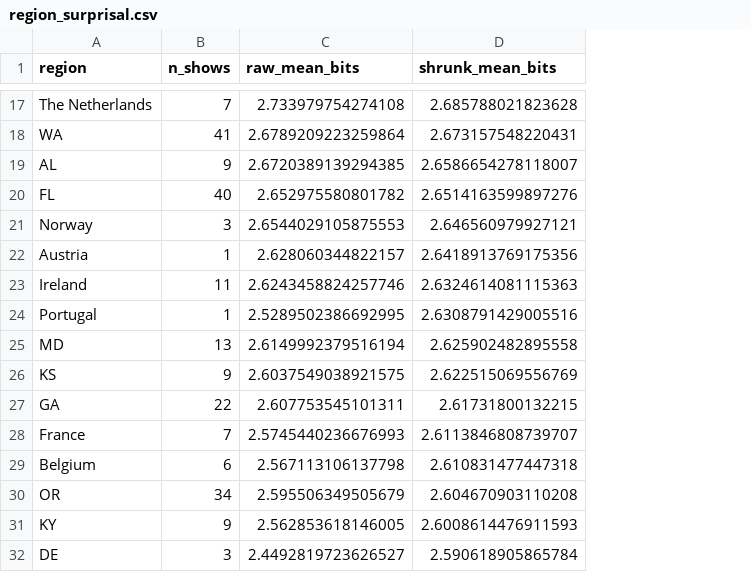
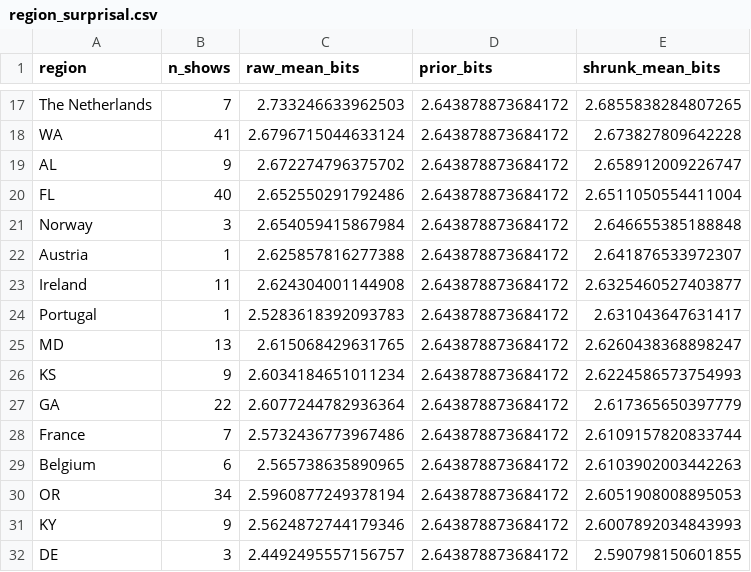
Before and after one commit to bdoughty/every-stupid-thing, a CSV file: analysis/region_surprisal.csv, drawn as a sheet; only a part is shown, gaps mark what is left out; addresses are those after the commit; the diff covers the shown part only; the diff names each change by its address in the sheet, - before the commit and + after, or states it on an @@ line.

```diff
--- a/analysis/region_surprisal.csv
+++ b/analysis/region_surprisal.csv
+column D (prior_bits), rows 17-32: all 2.643878873684172
-C17 (raw_mean_bits): 2.733979754274108
+C17 (raw_mean_bits): 2.733246633962503
-E17 (shrunk_mean_bits): 2.685788021823628
+E17 (shrunk_mean_bits): 2.6855838284807265
-C18 (raw_mean_bits): 2.6789209223259864
+C18 (raw_mean_bits): 2.6796715044633124
-E18 (shrunk_mean_bits): 2.673157548220431
+E18 (shrunk_mean_bits): 2.673827809642228
-C19 (raw_mean_bits): 2.6720389139294385
+C19 (raw_mean_bits): 2.672274796375702
-E19 (shrunk_mean_bits): 2.6586654278118007
+E19 (shrunk_mean_bits): 2.658912009226747
-C20 (raw_mean_bits): 2.652975580801782
+C20 (raw_mean_bits): 2.652550291792486
-E20 (shrunk_mean_bits): 2.6514163599897276
+E20 (shrunk_mean_bits): 2.6511050554411004
-C21 (raw_mean_bits): 2.6544029105875553
+C21 (raw_mean_bits): 2.654059415867984
-E21 (shrunk_mean_bits): 2.646560979927121
+E21 (shrunk_mean_bits): 2.646655385188848
-C22 (raw_mean_bits): 2.628060344822157
+C22 (raw_mean_bits): 2.625857816277388
-E22 (shrunk_mean_bits): 2.6418913769175356
+E22 (shrunk_mean_bits): 2.641876533972307
-C23 (raw_mean_bits): 2.6243458824257746
+C23 (raw_mean_bits): 2.624304001144908
-E23 (shrunk_mean_bits): 2.6324614081115363
+E23 (shrunk_mean_bits): 2.6325460527403877
-C24 (raw_mean_bits): 2.5289502386692995
+C24 (raw_mean_bits): 2.5283618392093783
-E24 (shrunk_mean_bits): 2.6308791429005516
+E24 (shrunk_mean_bits): 2.631043647631417
-C25 (raw_mean_bits): 2.6149992379516194
+C25 (raw_mean_bits): 2.615068429631765
-E25 (shrunk_mean_bits): 2.625902482895558
+E25 (shrunk_mean_bits): 2.6260438368898247
-C26 (raw_mean_bits): 2.6037549038921575
+C26 (raw_mean_bits): 2.6034184651011234
-E26 (shrunk_mean_bits): 2.622515069556769
+E26 (shrunk_mean_bits): 2.6224586573754993
-C27 (raw_mean_bits): 2.607753545101311
+C27 (raw_mean_bits): 2.6077244782936364
-E27 (shrunk_mean_bits): 2.61731800132215
+E27 (shrunk_mean_bits): 2.617365650397779
-C28 (raw_mean_bits): 2.5745440236676993
+C28 (raw_mean_bits): 2.5732436773967486
-E28 (shrunk_mean_bits): 2.6113846808739707
+E28 (shrunk_mean_bits): 2.6109157820833744
-C29 (raw_mean_bits): 2.567113106137798
+C29 (raw_mean_bits): 2.565738635890965
-E29 (shrunk_mean_bits): 2.610831477447318
+E29 (shrunk_mean_bits): 2.6103902003442263
-C30 (raw_mean_bits): 2.595506349505679
+C30 (raw_mean_bits): 2.5960877249378194
-E30 (shrunk_mean_bits): 2.604670903110208
+E30 (shrunk_mean_bits): 2.6051908008895053
-C31 (raw_mean_bits): 2.562853618146005
+C31 (raw_mean_bits): 2.5624872744179346
-E31 (shrunk_mean_bits): 2.6008614476911593
+E31 (shrunk_mean_bits): 2.6007892034843993
-C32 (raw_mean_bits): 2.4492819723626527
+C32 (raw_mean_bits): 2.4492495557156757
-E32 (shrunk_mean_bits): 2.590618905865784
+E32 (shrunk_mean_bits): 2.590798150601855
```
Also changed, not shown: 1 added row, 1 removed row and 126 edited cells elsewhere in this file, analysis/city_coordinates.csv, analysis/most_surprising_concerts.csv, 29 other files.
